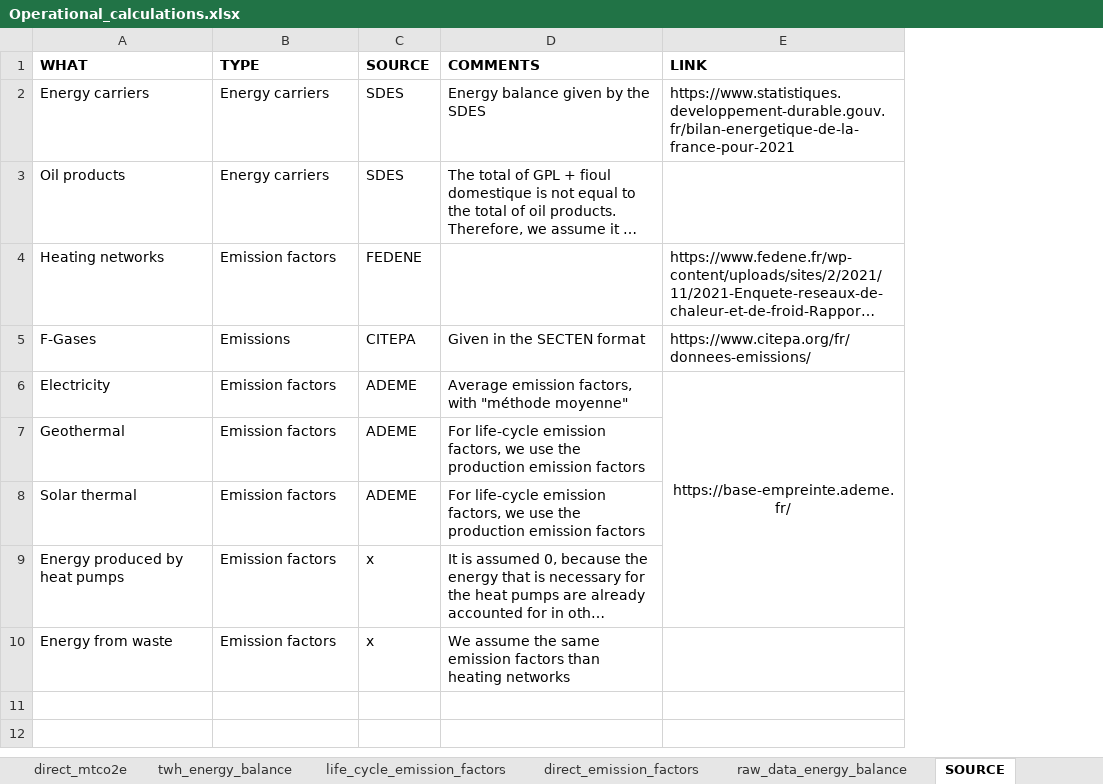
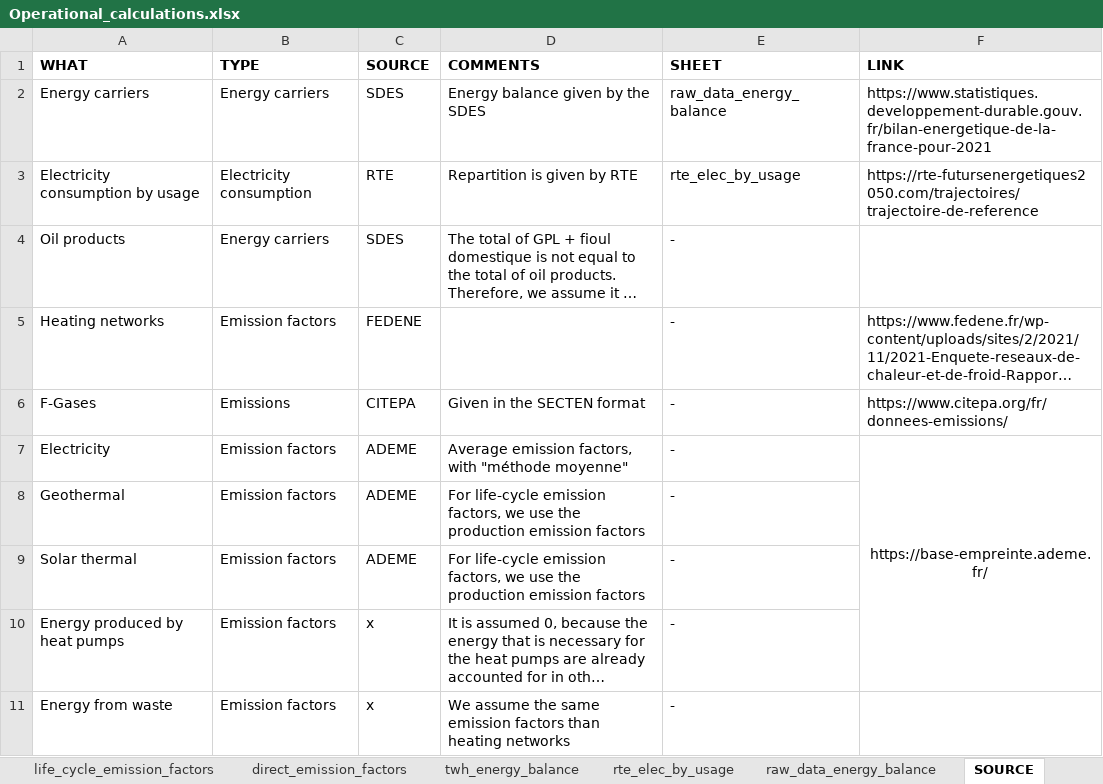
Before and after one commit to marpellan/French_WLC_budgets, an Excel workbook: Operational_calculations.xlsx, sheet SOURCE, drawn as a sheet; long unchanged cells end in …; values as stored, in another font and other column widths than the file's, no borders; addresses are those after the commit; the diff names each change by its address in the sheet, - before the commit and + after, or states it on an @@ line.

Commit message:
elec by usage from RTE

```diff
--- a/Operational_calculations.xlsx (sheet SOURCE)
+++ b/Operational_calculations.xlsx (sheet SOURCE)
+sheet tab: rte_elec_by_usage
@@ sheet tab order changed: life_cycle_emission_factors | direct_emission_factors | twh_energy_balance | rte_elec_by_usage | raw_data_energy_balance | SOURCE @@
+column E (SHEET), row 2: raw_data_energy_balance; rows 4-11: all -
+row 3: Electricity consumption by usage | Electricity consumption | RTE | Repartition is given by RTE | rte_elec_by_usage | https://rte-futursenergetiques2050.com/trajectoires/trajectoire-de-reference
```
Also changed, not shown: sheet direct_mtco2e, sheet life_cycle_mtco2e, sheet life_cycle_emission_factors, sheet direct_emission_factors, sheet twh_energy_balance, sheet raw_data_energy_balance, formulas that keep their value, hidden cells, Concordances/IEA_sectors_pathways_concordance .xlsx, Top_down_pathways.xlsx, 2 other files.
